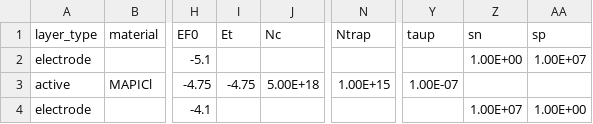
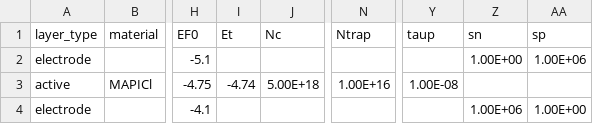
Before and after one commit to lucy-hart/Driftfusion, a CSV file: Input_files/SAM_MAFACsPbIBr_C60.csv, drawn as a sheet; only a part is shown, gaps mark what is left out; the diff names each change by its address in the sheet, - before the commit and + after, or states it on an @@ line.

```diff
--- a/Input_files/SAM_MAFACsPbIBr_C60.csv
+++ b/Input_files/SAM_MAFACsPbIBr_C60.csv
-AA2 (sp): 1.00E+07
+AA2 (sp): 1.00E+06
-I3 (Et): -4.75
+I3 (Et): -4.74
-N3 (Ntrap): 1.00E+15
+N3 (Ntrap): 1.00E+16
-Y3 (taup): 1.00E-07
+Y3 (taup): 1.00E-08
-Z4 (sn): 1.00E+07
+Z4 (sn): 1.00E+06
```
Also changed, not shown: 6 other files.
